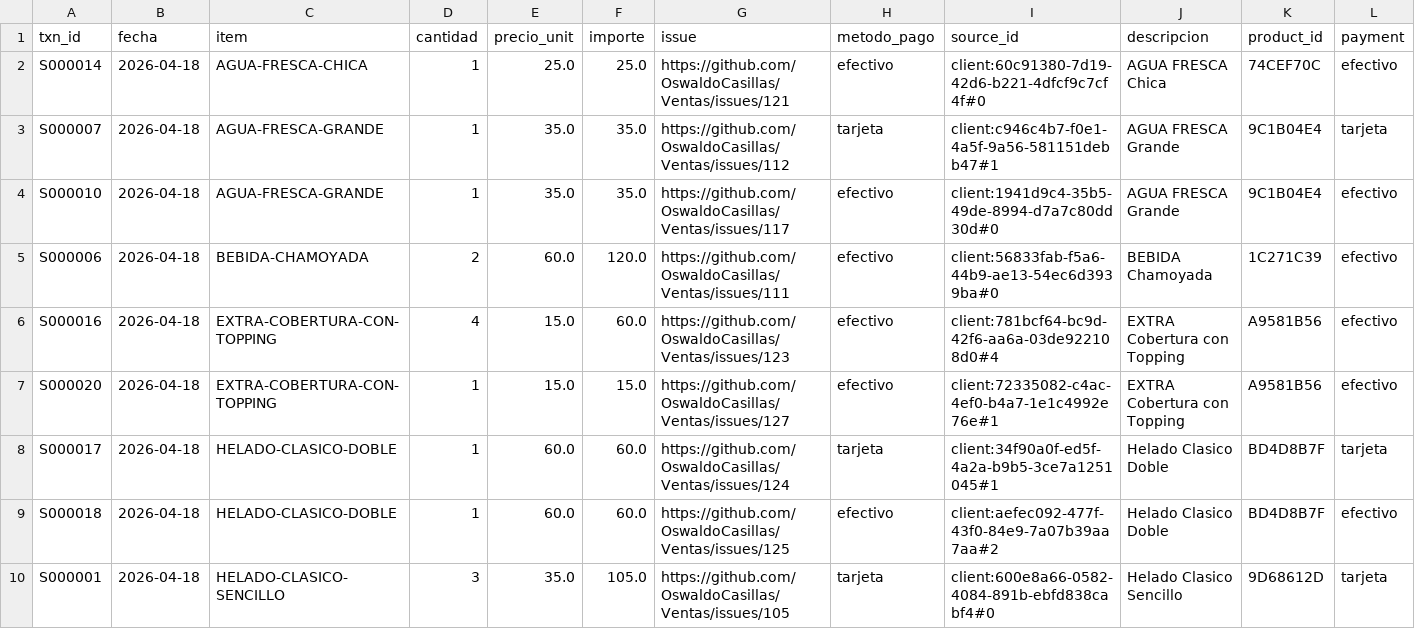
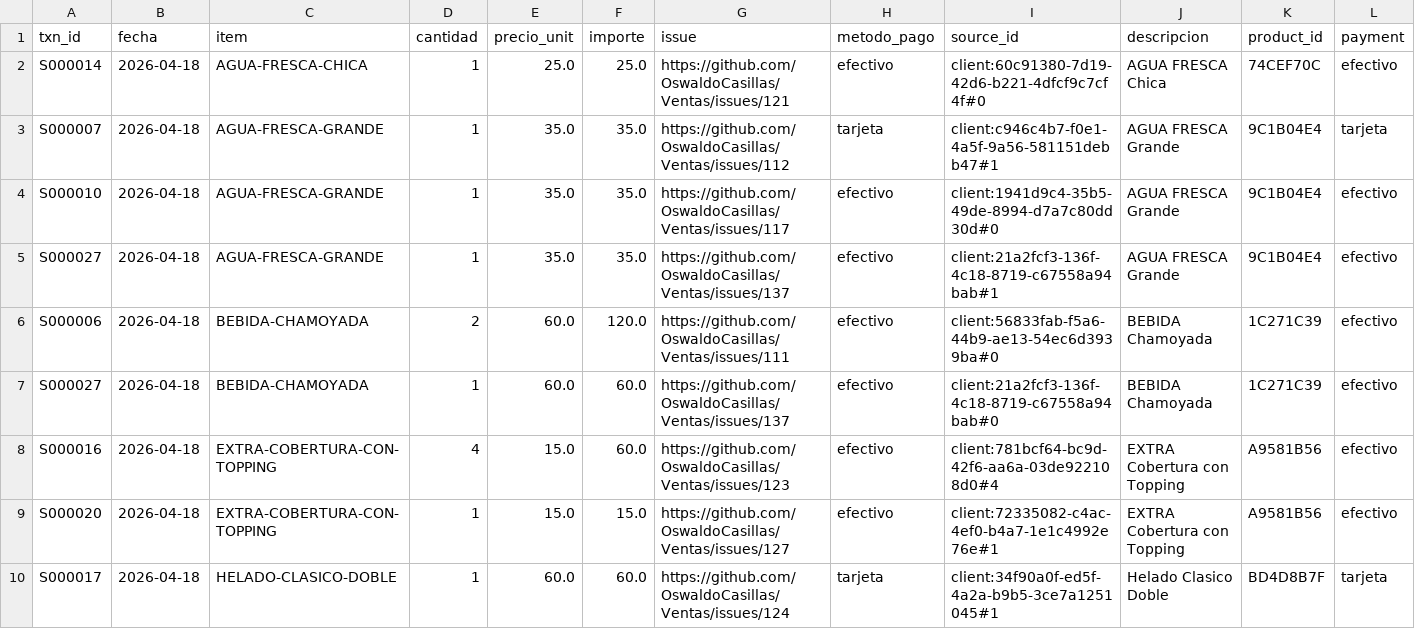
Before and after one commit to OswaldoCasillas/Ventas, a CSV file: docs/diario/2026-04-18-ventas.csv, drawn as a sheet; only a part is shown; the shorter side is filled out with more unchanged rows; the diff names each change by its address in the sheet, - before the commit and + after, or states it on an @@ line.

```diff
--- a/docs/diario/2026-04-18-ventas.csv
+++ b/docs/diario/2026-04-18-ventas.csv
+row 5: S000027 | 2026-04-18 | AGUA-FRESCA-GRANDE | 1 | 35.0 | 35.0 | https://github.com/OswaldoCasillas/Ventas/issues/137 | efectivo | client:21a2fcf3-136f-4c18-8719-c67558a94bab#1 | AGUA FRESCA Grande | 9C1B04E4 | efectivo
+row 7: S000027 | 2026-04-18 | BEBIDA-CHAMOYADA | 1 | 60.0 | 60.0 | https://github.com/OswaldoCasillas/Ventas/issues/137 | efectivo | client:21a2fcf3-136f-4c18-8719-c67558a94bab#0 | BEBIDA Chamoyada | 1C271C39 | efectivo
```
Also changed, not shown: data/inventory.csv, data/processed_events.csv, 7 other files.
